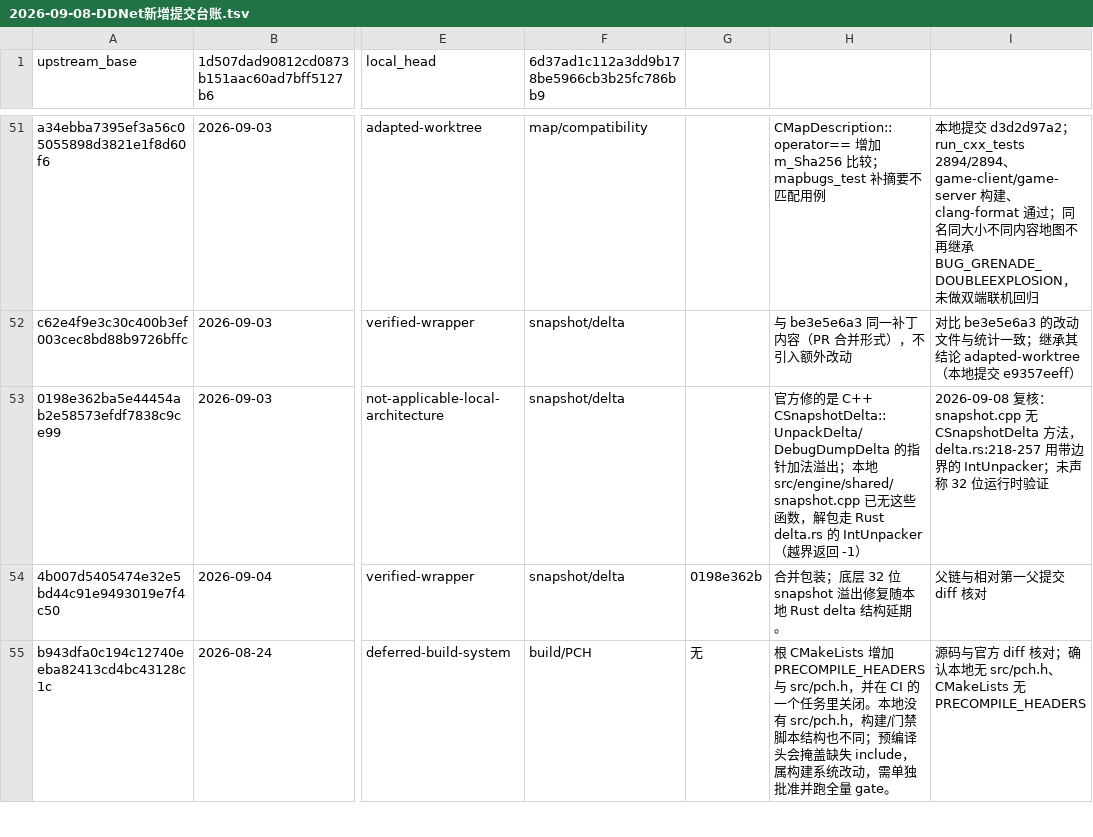
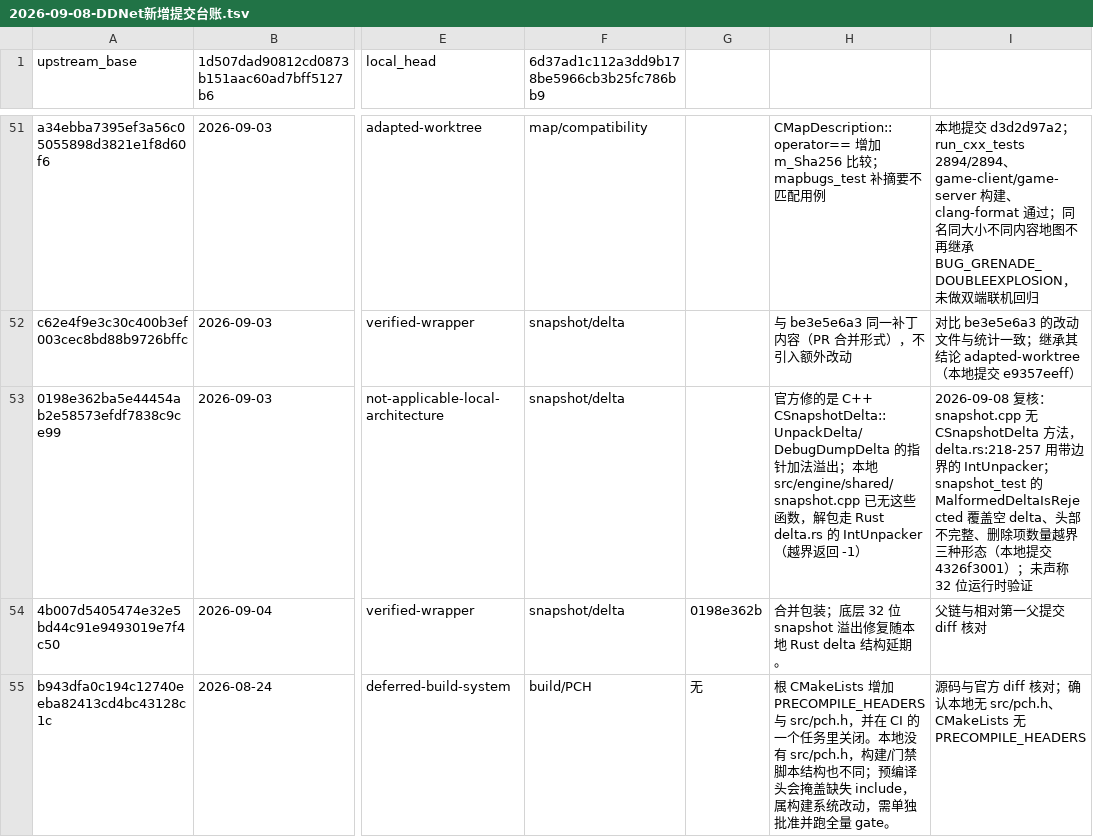
Before and after one commit to wuqie-xuanzhao/QmClient, a TSV file: docs/superpowers/plans/2026-09-08-DDNet新增提交台账.tsv, drawn as a sheet; only a part is shown, gaps mark what is left out; the diff names each change by its address in the sheet, - before the commit and + after, or states it on an @@ line.

Commit message:
docs(sync): 回填畸形 delta 用例证据

```diff
--- a/docs/superpowers/plans/2026-09-08-DDNet新增提交台账.tsv
+++ b/docs/superpowers/plans/2026-09-08-DDNet新增提交台账.tsv
-I53: …IntUnpacker；未声…
+I53: …IntUnpacker；snapshot_test 的 MalformedDeltaIsRejected 覆盖空 delta、头部不完整、删除项数量越界三种形态（本地提交 4326f3001）；未声…
```
